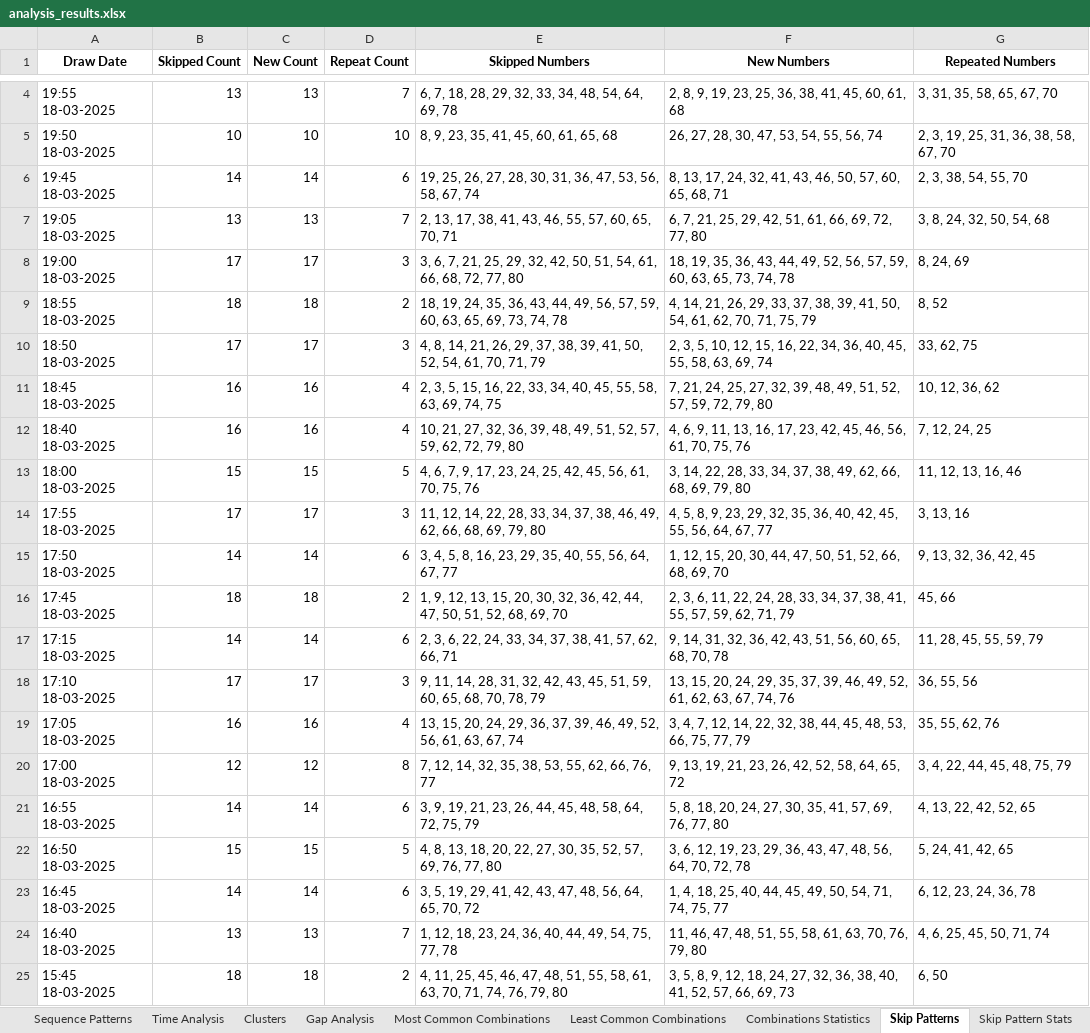
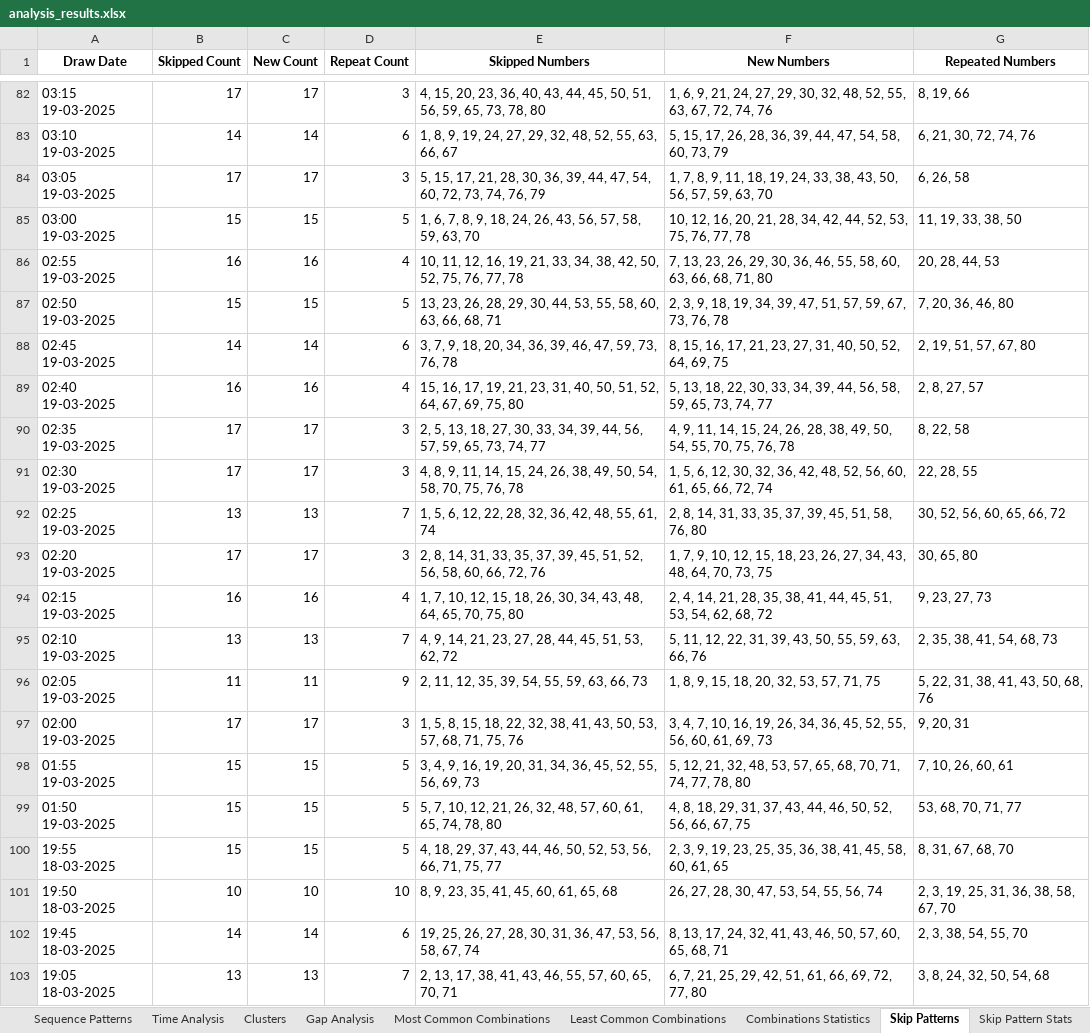
Before and after one commit to Mihai-Edward/LaptopMunca, an Excel workbook: analysis_results.xlsx, sheet Skip Patterns, drawn as a sheet; only a part is shown, gaps mark what is left out; the shorter side is filled out with more unchanged rows; values as stored, in another font and other column widths than the file's, no borders; addresses are those after the commit; the diff covers the shown part only; the diff names each change by its address in the sheet, - before the commit and + after, or states it on an @@ line.

```diff
--- a/analysis_results.xlsx (sheet Skip Patterns)
+++ b/analysis_results.xlsx (sheet Skip Patterns)
+row 82: 03:15 19-03-2025 | 17 | 17 | 3 | 4, 15, 20, 23, 36, 40, 43, 44, 45, 50, 51, 56, 59, 65, 73, 78, 80 | 1, 6, 9, 21, 24, 27, 29, 30, 32, 48, 52, 55, 63, 67, 72, 74, 76 | 8, 19, 66
+row 83: 03:10 19-03-2025 | 14 | 14 | 6 | 1, 8, 9, 19, 24, 27, 29, 32, 48, 52, 55, 63, 66, 67 | 5, 15, 17, 26, 28, 36, 39, 44, 47, 54, 58, 60, 73, 79 | 6, 21, 30, 72, 74, 76
+row 84: 03:05 19-03-2025 | 17 | 17 | 3 | 5, 15, 17, 21, 28, 30, 36, 39, 44, 47, 54, 60, 72, 73, 74, 76, 79 | 1, 7, 8, 9, 11, 18, 19, 24, 33, 38, 43, 50, 56, 57, 59, 63, 70 | 6, 26, 58
+row 85: 03:00 19-03-2025 | 15 | 15 | 5 | 1, 6, 7, 8, 9, 18, 24, 26, 43, 56, 57, 58, 59, 63, 70 | 10, 12, 16, 20, 21, 28, 34, 42, 44, 52, 53, 75, 76, 77, 78 | 11, 19, 33, 38, 50
+row 86: 02:55 19-03-2025 | 16 | 16 | 4 | 10, 11, 12, 16, 19, 21, 33, 34, 38, 42, 50, 52, 75, 76, 77, 78 | 7, 13, 23, 26, 29, 30, 36, 46, 55, 58, 60, 63, 66, 68, 71, 80 | 20, 28, 44, 53
+row 87: 02:50 19-03-2025 | 15 | 15 | 5 | 13, 23, 26, 28, 29, 30, 44, 53, 55, 58, 60, 63, 66, 68, 71 | 2, 3, 9, 18, 19, 34, 39, 47, 51, 57, 59, 67, 73, 76, 78 | 7, 20, 36, 46, 80
+row 88: 02:45 19-03-2025 | 14 | 14 | 6 | 3, 7, 9, 18, 20, 34, 36, 39, 46, 47, 59, 73, 76, 78 | 8, 15, 16, 17, 21, 23, 27, 31, 40, 50, 52, 64, 69, 75 | 2, 19, 51, 57, 67, 80
+row 89: 02:40 19-03-2025 | 16 | 16 | 4 | 15, 16, 17, 19, 21, 23, 31, 40, 50, 51, 52, 64, 67, 69, 75, 80 | 5, 13, 18, 22, 30, 33, 34, 39, 44, 56, 58, 59, 65, 73, 74, 77 | 2, 8, 27, 57
+row 90: 02:35 19-03-2025 | 17 | 17 | 3 | 2, 5, 13, 18, 27, 30, 33, 34, 39, 44, 56, 57, 59, 65, 73, 74, 77 | 4, 9, 11, 14, 15, 24, 26, 28, 38, 49, 50, 54, 55, 70, 75, 76, 78 | 8, 22, 58
+row 91: 02:30 19-03-2025 | 17 | 17 | 3 | 4, 8, 9, 11, 14, 15, 24, 26, 38, 49, 50, 54, 58, 70, 75, 76, 78 | 1, 5, 6, 12, 30, 32, 36, 42, 48, 52, 56, 60, 61, 65, 66, 72, 74 | 22, 28, 55
+row 92: 02:25 19-03-2025 | 13 | 13 | 7 | 1, 5, 6, 12, 22, 28, 32, 36, 42, 48, 55, 61, 74 | 2, 8, 14, 31, 33, 35, 37, 39, 45, 51, 58, 76, 80 | 30, 52, 56, 60, 65, 66, 72
+row 93: 02:20 19-03-2025 | 17 | 17 | 3 | 2, 8, 14, 31, 33, 35, 37, 39, 45, 51, 52, 56, 58, 60, 66, 72, 76 | 1, 7, 9, 10, 12, 15, 18, 23, 26, 27, 34, 43, 48, 64, 70, 73, 75 | 30, 65, 80
+row 94: 02:15 19-03-2025 | 16 | 16 | 4 | 1, 7, 10, 12, 15, 18, 26, 30, 34, 43, 48, 64, 65, 70, 75, 80 | 2, 4, 14, 21, 28, 35, 38, 41, 44, 45, 51, 53, 54, 62, 68, 72 | 9, 23, 27, 73
+row 95: 02:10 19-03-2025 | 13 | 13 | 7 | 4, 9, 14, 21, 23, 27, 28, 44, 45, 51, 53, 62, 72 | 5, 11, 12, 22, 31, 39, 43, 50, 55, 59, 63, 66, 76 | 2, 35, 38, 41, 54, 68, 73
+row 96: 02:05 19-03-2025 | 11 | 11 | 9 | 2, 11, 12, 35, 39, 54, 55, 59, 63, 66, 73 | 1, 8, 9, 15, 18, 20, 32, 53, 57, 71, 75 | 5, 22, 31, 38, 41, 43, 50, 68, 76
+row 97: 02:00 19-03-2025 | 17 | 17 | 3 | 1, 5, 8, 15, 18, 22, 32, 38, 41, 43, 50, 53, 57, 68, 71, 75, 76 | 3, 4, 7, 10, 16, 19, 26, 34, 36, 45, 52, 55, 56, 60, 61, 69, 73 | 9, 20, 31
+row 98: 01:55 19-03-2025 | 15 | 15 | 5 | 3, 4, 9, 16, 19, 20, 31, 34, 36, 45, 52, 55, 56, 69, 73 | 5, 12, 21, 32, 48, 53, 57, 65, 68, 70, 71, 74, 77, 78, 80 | 7, 10, 26, 60, 61
+row 99: 01:50 19-03-2025 | 15 | 15 | 5 | 5, 7, 10, 12, 21, 26, 32, 48, 57, 60, 61, 65, 74, 78, 80 | 4, 8, 18, 29, 31, 37, 43, 44, 46, 50, 52, 56, 66, 67, 75 | 53, 68, 70, 71, 77
-B100 (Skipped Count): 13
+B100 (Skipped Count): 15
-C100 (New Count): 13
+C100 (New Count): 15
-D100 (Repeat Count): 7
+D100 (Repeat Count): 5
-E100 (Skipped Numbers): 6, 7, 18, 28, 29, 32, 33, 34, 48, 54, 64, 69, 78
+E100 (Skipped Numbers): 4, 18, 29, 37, 43, 44, 46, 50, 52, 53, 56, 66, 71, 75, 77
-F100 (New Numbers): 2, 8, 9, 19, 23, 25, 36, 38, 41, 45, 60, 61, 68
+F100 (New Numbers): 2, 3, 9, 19, 23, 25, 35, 36, 38, 41, 45, 58, 60, 61, 65
-G100 (Repeated Numbers): 3, 31, 35, 58, 65, 67, 70
+G100 (Repeated Numbers): 8, 31, 67, 68, 70
```
Also changed, not shown: 78 added rows elsewhere in this sheet, sheet Frequency, sheet Sequence Patterns, sheet Clusters, sheet Time Analysis, sheet Gap Analysis, sheet Least Common Combinations, 10 more sheets, other sheet tabs, 1 other file.
